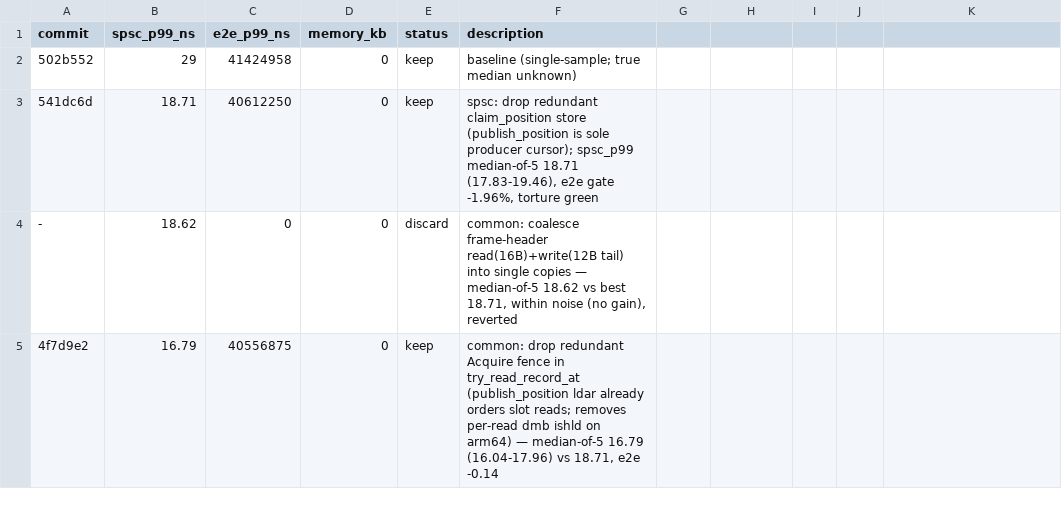
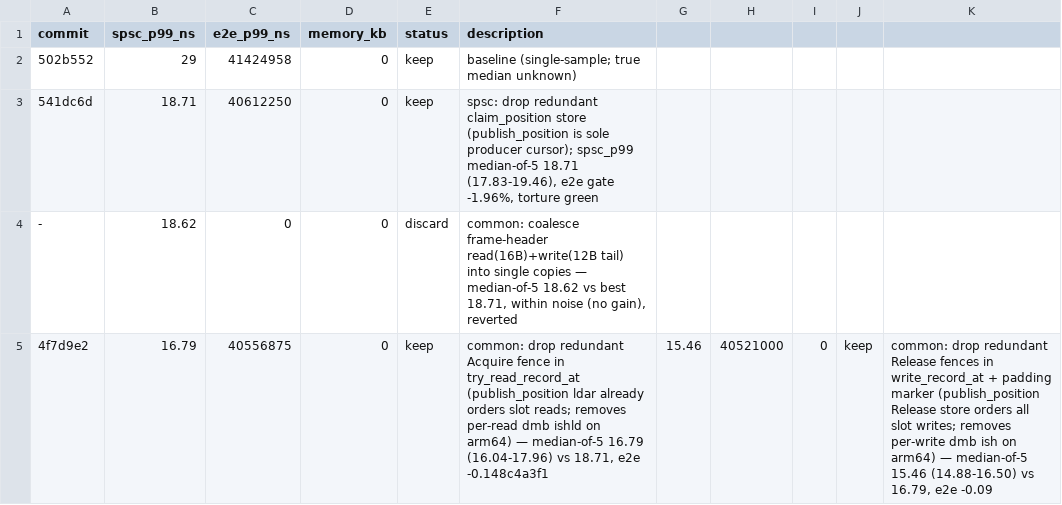
Before and after one commit to PeterKnego/ultima_cluster, a TSV file: uc_autobench/tasks/shmem/results.tsv, drawn as a sheet.

Commit message:
autobench(shmem): record iter4 keep — drop redundant Release fences (8c4a3f1)

```diff
--- a/uc_autobench/tasks/shmem/results.tsv
+++ b/uc_autobench/tasks/shmem/results.tsv
@@ -4,2 +4,2 @@ commit	spsc_p99_ns	e2e_p99_ns	memory_kb	status	description
 -	18.62	0	0	discard	common: coalesce frame-header read(16B)+write(12B tail) into single copies — median-of-5 18.62 vs best 18.71, within noise (no gain), reverted
-4f7d9e2	16.79	40556875	0	keep	common: drop redundant Acquire fence in try_read_record_at (publish_position ldar already orders slot reads; removes per-read dmb ishld on arm64) — median-of-5 16.79 (16.04-17.96) vs 18.71, e2e -0.14
+4f7d9e2	16.79	40556875	0	keep	common: drop redundant Acquire fence in try_read_record_at (publish_position ldar already orders slot reads; removes per-read dmb ishld on arm64) — median-of-5 16.79 (16.04-17.96) vs 18.71, e2e -0.148c4a3f1	15.46	40521000	0	keep	common: drop redundant Release fences in write_record_at + padding marker (publish_position Release store orders all slot writes; removes per-write dmb ish on arm64) — median-of-5 15.46 (14.88-16.50) vs 16.79, e2e -0.09
```
